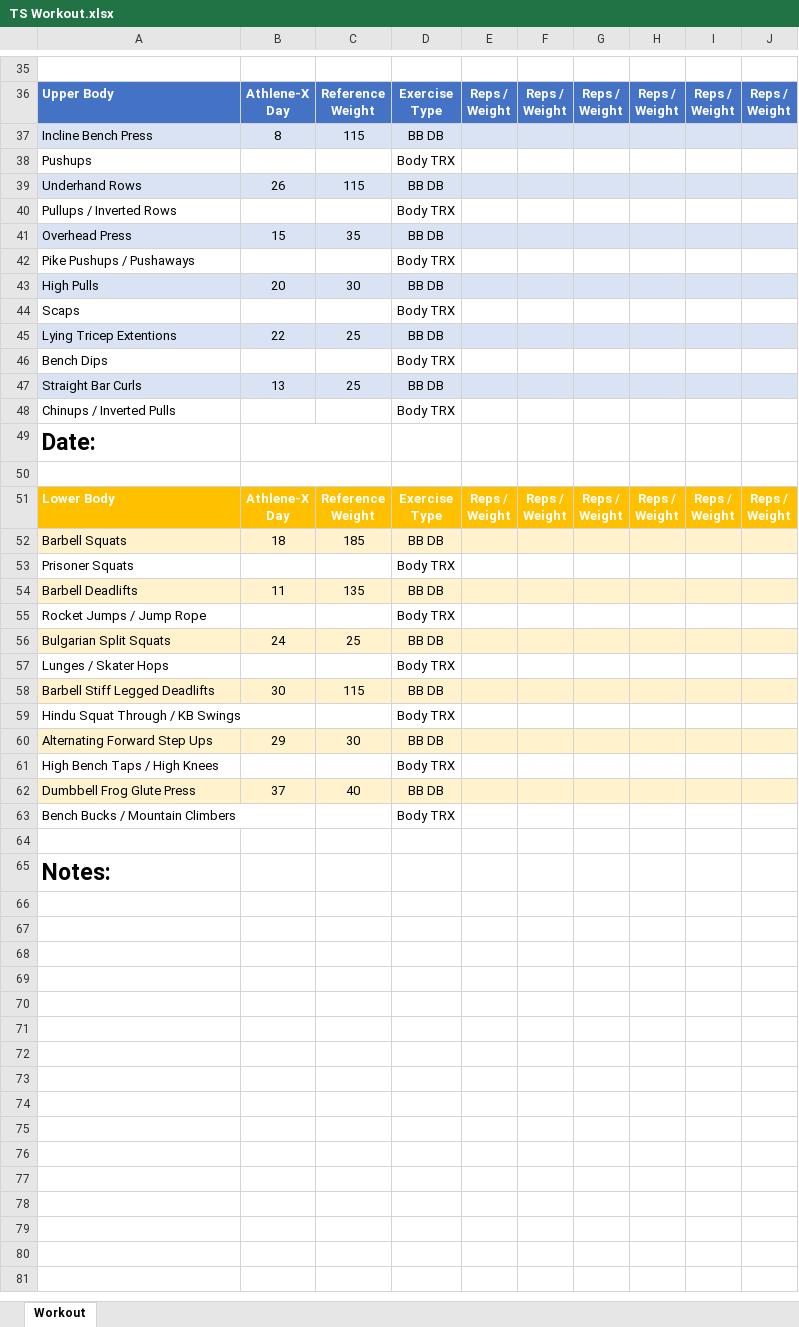
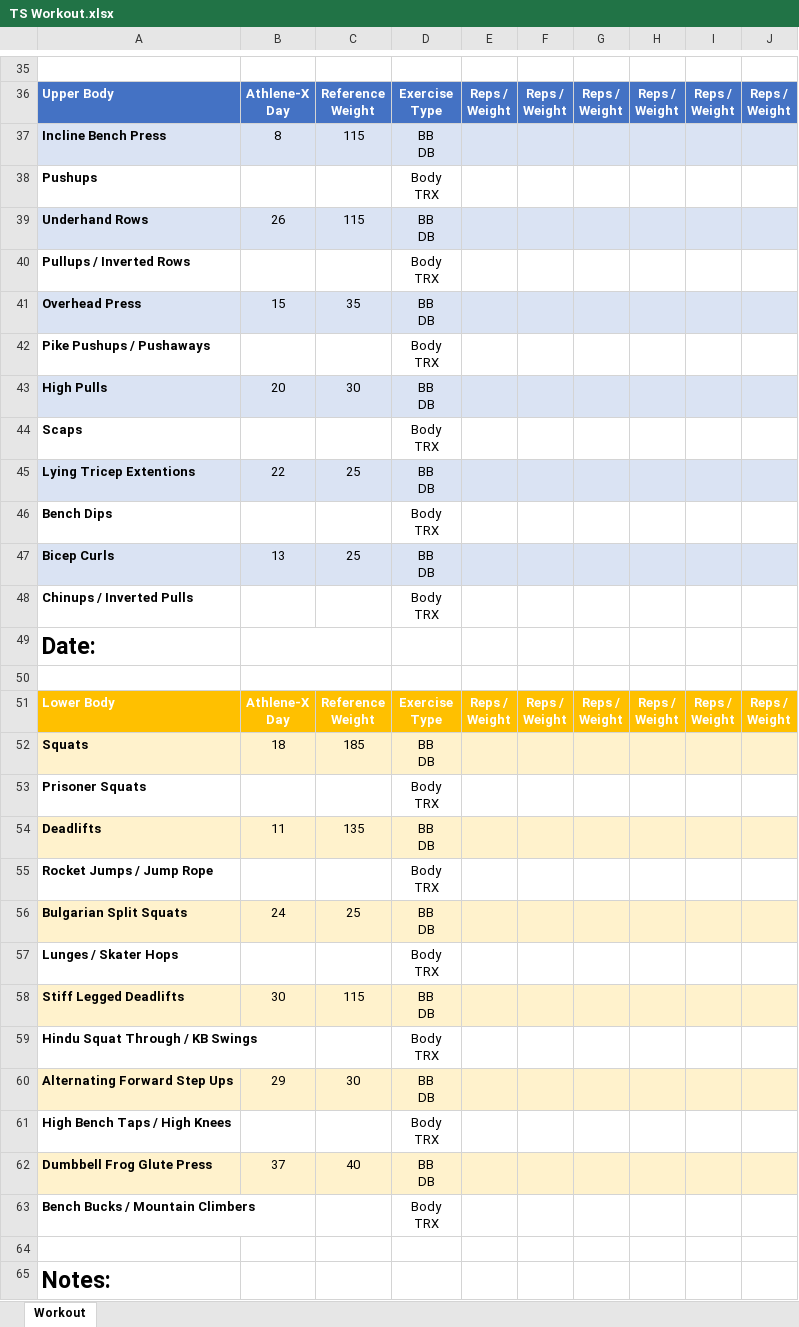
Before and after one commit to tsvsss/Workout, an Excel workbook: TS Workout.xlsx, sheet Workout, drawn as a sheet; only a part is shown, gaps mark what is left out; values as stored, in another font and other column widths than the file's, no borders; ↵ is a line break in a cell; the diff covers the shown part only; the diff names each change by its address in the sheet, - before the commit and + after, or states it on an @@ line.

Commit message:
Update TS Workout.xlsx

```diff
--- a/TS Workout.xlsx (sheet Workout)
+++ b/TS Workout.xlsx (sheet Workout)
-A37:A48 bold: off
+A37:A48 bold: on
-D37: BB DB
+D37: BB ↵ DB
-D38: Body TRX
+D38: Body ↵ TRX
-D39: BB DB
+D39: BB ↵ DB
-D40: Body TRX
+D40: Body ↵ TRX
-D41: BB DB
+D41: BB ↵ DB
-D42: Body TRX
+D42: Body ↵ TRX
-D43: BB DB
+D43: BB ↵ DB
-D44: Body TRX
+D44: Body ↵ TRX
-D45: BB DB
+D45: BB ↵ DB
-D46: Body TRX
+D46: Body ↵ TRX
-A47: Straight Bar Curls
+A47: Bicep Curls
-D47: BB DB
+D47: BB ↵ DB
-D48: Body TRX
+D48: Body ↵ TRX
-A52: Barbell Squats
+A52: Squats
-A52:A63 bold: off
+A52:A63 bold: on
-D52: BB DB
+D52: BB ↵ DB
-D53: Body TRX
+D53: Body ↵ TRX
-A54: Barbell Deadlifts
+A54: Deadlifts
-D54: BB DB
+D54: BB ↵ DB
-D55: Body TRX
+D55: Body ↵ TRX
-D56: BB DB
+D56: BB ↵ DB
-D57: Body TRX
+D57: Body ↵ TRX
-A58: Barbell Stiff Legged Deadlifts
+A58: Stiff Legged Deadlifts
-D58: BB DB
+D58: BB ↵ DB
-D59: Body TRX
+D59: Body ↵ TRX
-D60: BB DB
+D60: BB ↵ DB
-D61: Body TRX
+D61: Body ↵ TRX
-D62: BB DB
+D62: BB ↵ DB
-D63: Body TRX
+D63: Body ↵ TRX
```
Also changed, not shown: 28 edited cells and cell formats elsewhere in this sheet.
